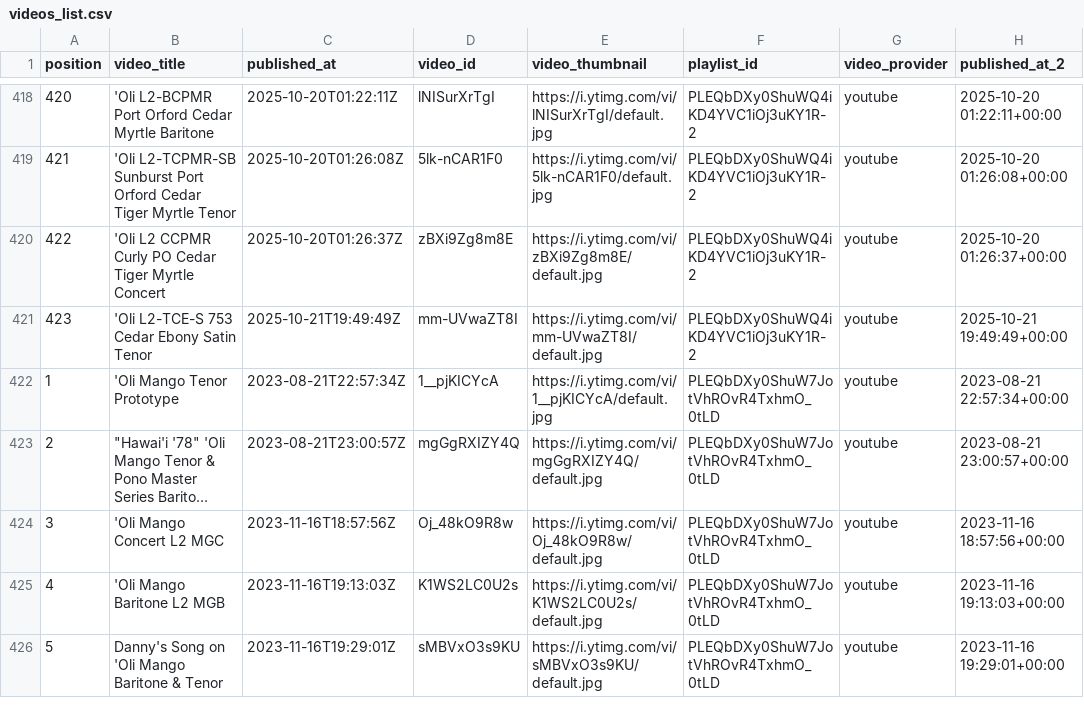
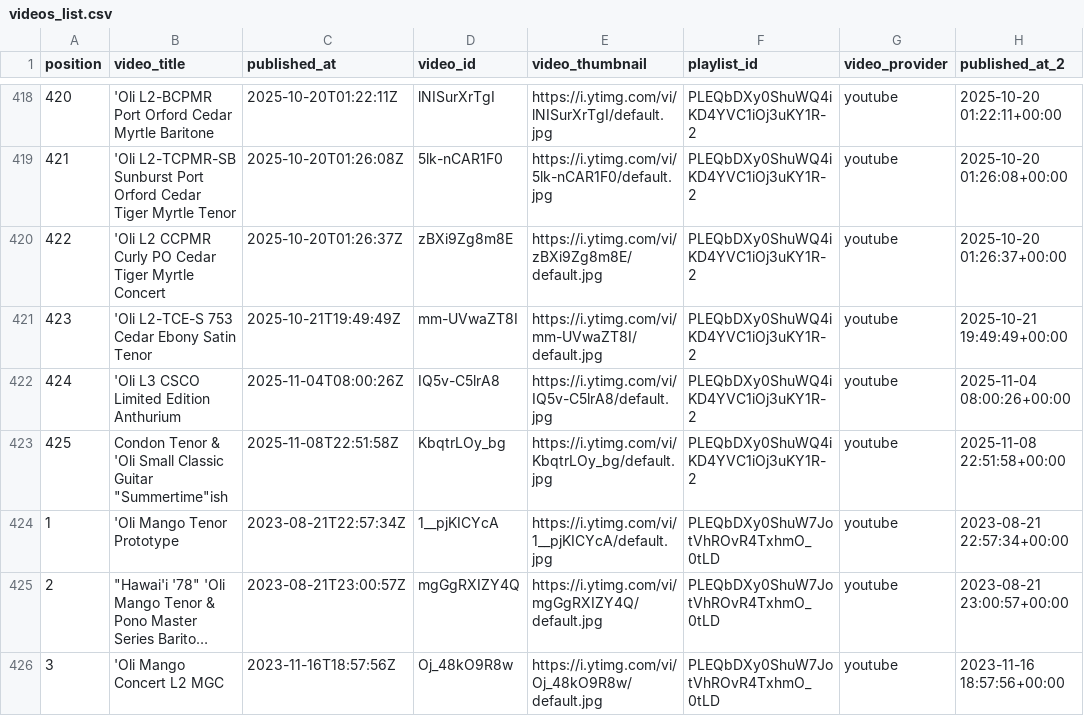
Before and after one commit to wykhuh/oli-database, a CSV file: processed_data/videos_list.csv, drawn as a sheet; only a part is shown, gaps mark what is left out; the shorter side is filled out with more unchanged rows; long unchanged cells end in ….

Commit message:
update data

```diff
--- a/processed_data/videos_list.csv
+++ b/processed_data/videos_list.csv
@@ -421,2 +421,4 @@ position,video_title,published_at,video_id,video_thumbnail,playlist_id,video_pro
 423,'Oli L2-TCE-S 753 Cedar Ebony Satin Tenor,2025-10-21T19:49:49Z,mm-UVwaZT8I,https://i.ytimg.com/vi/mm-UVwaZT8I/default.jpg,PLEQbDXy0ShuWQ4iKD4YVC1iOj3uKY1R-2,youtube,2025-10-21 19:49:49+00:00
+424,'Oli L3 CSCO Limited Edition Anthurium,2025-11-04T08:00:26Z,IQ5v-C5lrA8,https://i.ytimg.com/vi/IQ5v-C5lrA8/default.jpg,PLEQbDXy0ShuWQ4iKD4YVC1iOj3uKY1R-2,youtube,2025-11-04 08:00:26+00:00
+425,"Condon Tenor & 'Oli Small Classic Guitar ""Summertime""ish",2025-11-08T22:51:58Z,KbqtrLOy_bg,https://i.ytimg.com/vi/KbqtrLOy_bg/default.jpg,PLEQbDXy0ShuWQ4iKD4YVC1iOj3uKY1R-2,youtube,2025-11-08 22:51:58+00:00
 1,'Oli Mango Tenor Prototype,2023-08-21T22:57:34Z,1__pjKICYcA,https://i.ytimg.com/vi/1__pjKICYcA/default.jpg,PLEQbDXy0ShuW7JotVhROvR4TxhmO_0tLD,youtube,2023-08-21 22:57:34+00:00
```
Also changed, not shown: raw_data/missing_videos.csv, raw_data/oli_playlist.csv, 1 other file.
